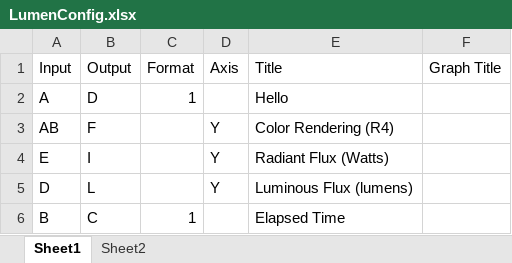
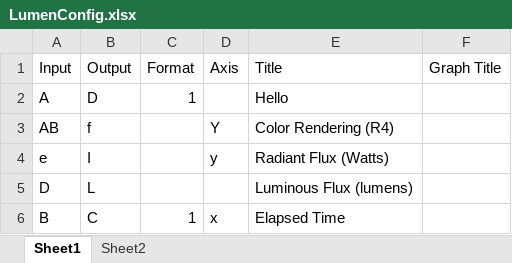
Before and after one commit to light-and-motion/data_processing, an Excel workbook: LumenConfig.xlsx, sheet Sheet1, drawn as a sheet; values as stored, in another font and other column widths than the file's, no borders; the diff names each change by its address in the sheet, - before the commit and + after, or states it on an @@ line.

```diff
--- a/LumenConfig.xlsx (sheet Sheet1)
+++ b/LumenConfig.xlsx (sheet Sheet1)
-B3 (Output): F
+B3 (Output): f
-A4 (Input): E
+A4 (Input): e
-D4 (Axis): Y
+D4 (Axis): y
-D5 (Axis): Y
+D5 (Axis): (empty)
-D6 (Axis): (empty)
+D6 (Axis): x
```
Also changed, not shown: LumenData.xlsx, Lumensphere Raw Data.xlsx, 1 other file.
